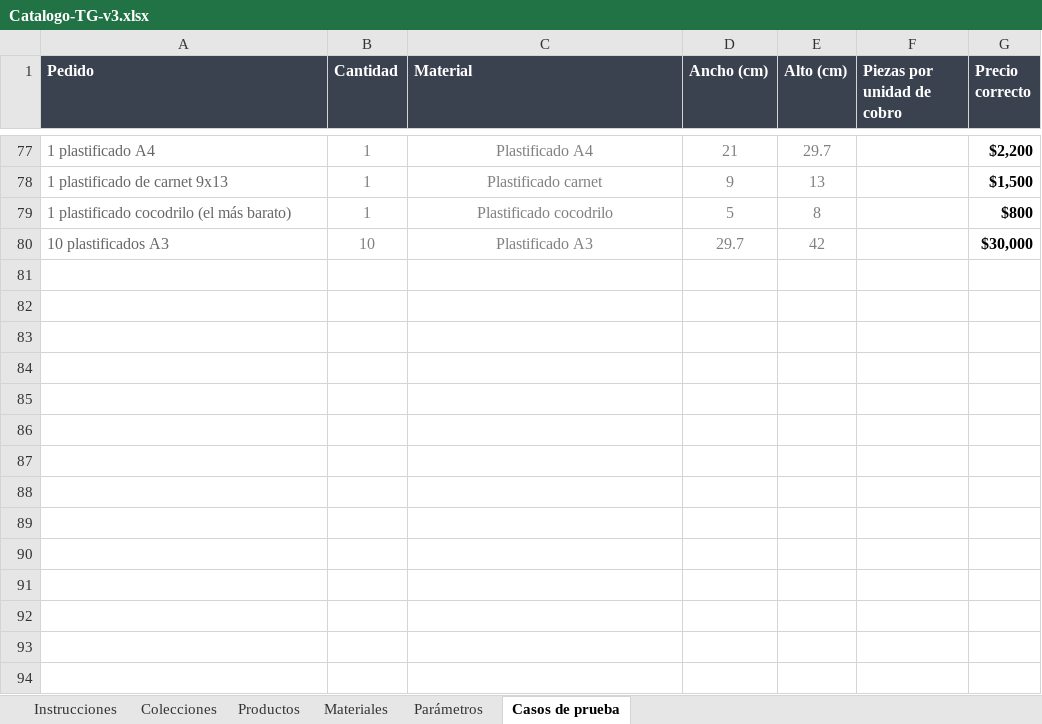
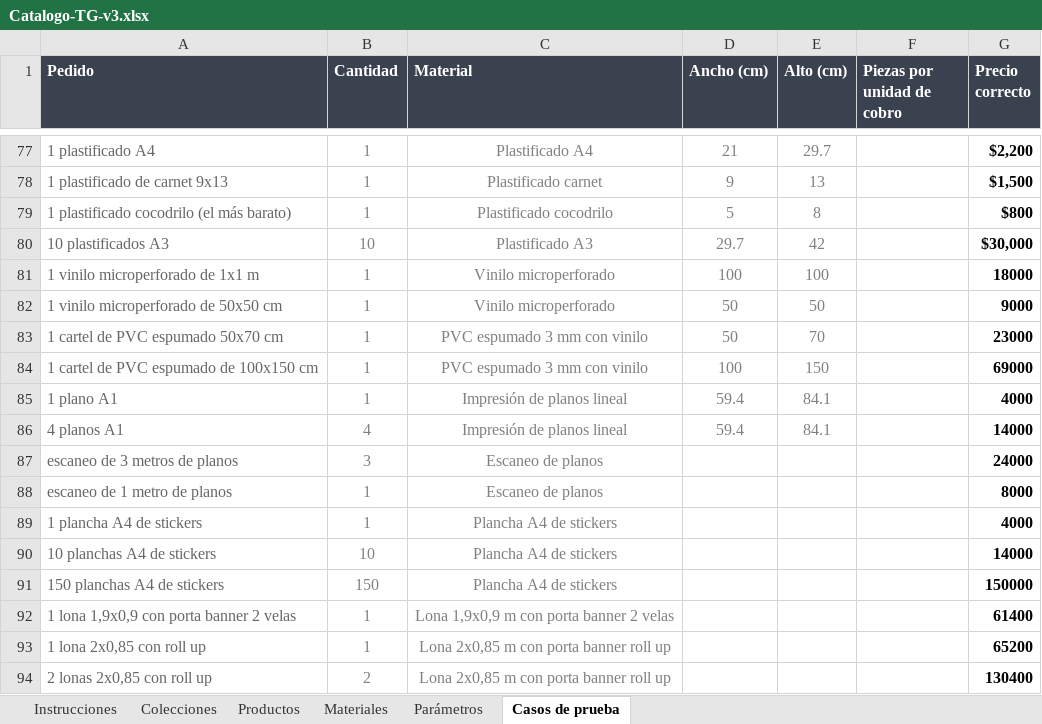
Before and after one commit to MartinFernandezSantia/AI-OS, an Excel workbook: project-context/TerminalGrafica/whatsapp-rag/Catalogo-TG-v3.xlsx, sheet Casos de prueba, drawn as a sheet; only a part is shown, gaps mark what is left out; values as stored, in another font and other column widths than the file's, no borders; the diff names each change by its address in the sheet, - before the commit and + after, or states it on an @@ line.

```diff
--- a/project-context/TerminalGrafica/whatsapp-rag/Catalogo-TG-v3.xlsx (sheet Casos de prueba)
+++ b/project-context/TerminalGrafica/whatsapp-rag/Catalogo-TG-v3.xlsx (sheet Casos de prueba)
+row 81: 1 vinilo microperforado de 1x1 m | 1 | Vinilo microperforado | 100 | 100 |  | 18000
+row 82: 1 vinilo microperforado de 50x50 cm | 1 | Vinilo microperforado | 50 | 50 |  | 9000
+row 83: 1 cartel de PVC espumado 50x70 cm | 1 | PVC espumado 3 mm con vinilo | 50 | 70 |  | 23000
+row 84: 1 cartel de PVC espumado de 100x150 cm | 1 | PVC espumado 3 mm con vinilo | 100 | 150 |  | 69000
+row 85: 1 plano A1 | 1 | Impresión de planos lineal | 59.4 | 84.1 |  | 4000
+row 86: 4 planos A1 | 4 | Impresión de planos lineal | 59.4 | 84.1 |  | 14000
+row 87: escaneo de 3 metros de planos | 3 | Escaneo de planos |  |  |  | 24000
+row 88: escaneo de 1 metro de planos | 1 | Escaneo de planos |  |  |  | 8000
+row 89: 1 plancha A4 de stickers | 1 | Plancha A4 de stickers |  |  |  | 4000
+row 90: 10 planchas A4 de stickers | 10 | Plancha A4 de stickers |  |  |  | 14000
+row 91: 150 planchas A4 de stickers | 150 | Plancha A4 de stickers |  |  |  | 150000
+row 92: 1 lona 1,9x0,9 con porta banner 2 velas | 1 | Lona 1,9x0,9 m con porta banner 2 velas |  |  |  | 61400
+row 93: 1 lona 2x0,85 con roll up | 1 | Lona 2x0,85 m con porta banner roll up |  |  |  | 65200
+row 94: 2 lonas 2x0,85 con roll up | 2 | Lona 2x0,85 m con porta banner roll up |  |  |  | 130400
```
Also changed, not shown: sheet Productos, sheet Materiales, sheet Colecciones, 5 other files.
